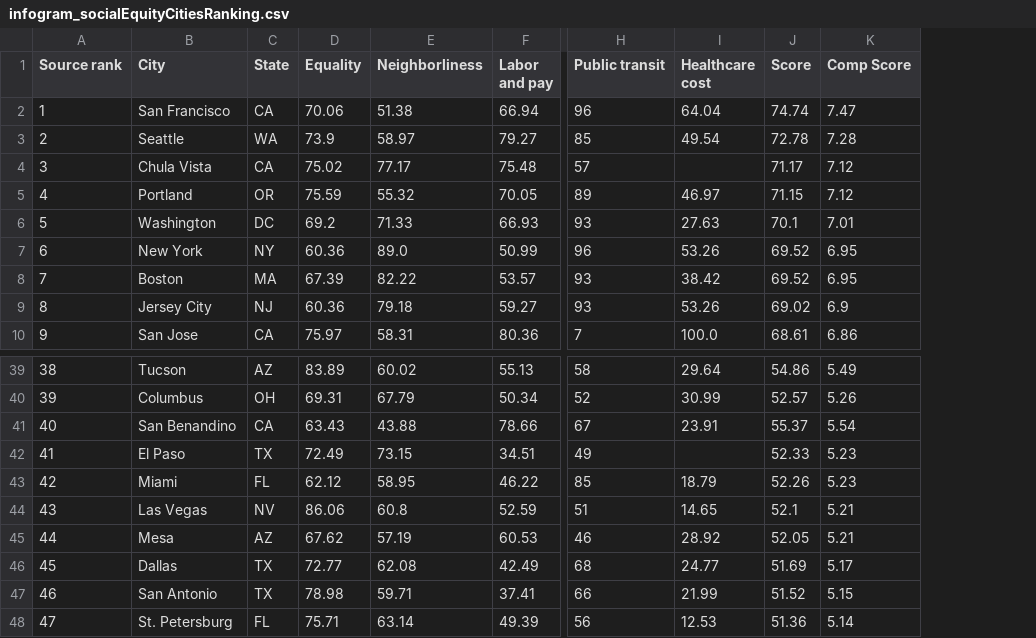
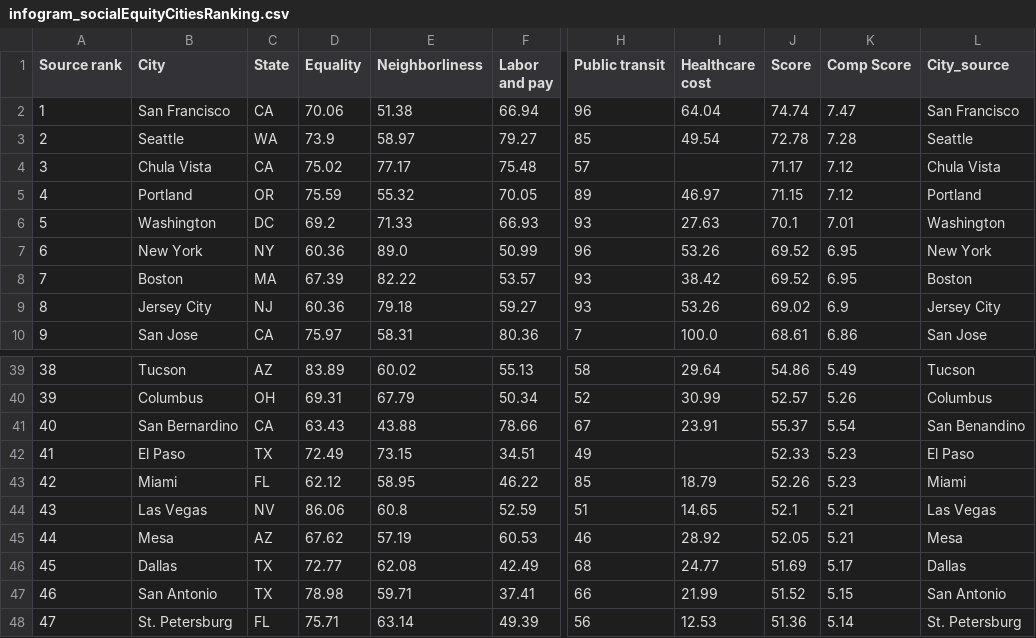
Before and after one commit to nelsonand/GARDN-M, a CSV file: data/processed_data_2026/infogram_socialEquityCitiesRanking.csv, drawn as a sheet; only a part is shown, gaps mark what is left out; the diff names each change by its address in the sheet, - before the commit and + after, or states it on an @@ line.

```diff
--- a/data/processed_data_2026/infogram_socialEquityCitiesRanking.csv
+++ b/data/processed_data_2026/infogram_socialEquityCitiesRanking.csv
+column L (City_source), rows 2-10: San Francisco | Seattle | Chula Vista | Portland | Washington | New York | Boston | Jersey City | San Jose; rows 39-48: Tucson | Columbus | San Benandino | El Paso | Miami | Las Vegas | Mesa | Dallas | San Antonio | St. Petersburg
-B41 (City): San Benandino
+B41 (City): San Bernardino
```
Also changed, not shown: data/outputs/comparison_cities_2023_vs_2026.csv, data/outputs/gardnm_2026_halflife5_normalized.csv, 28 other files.
